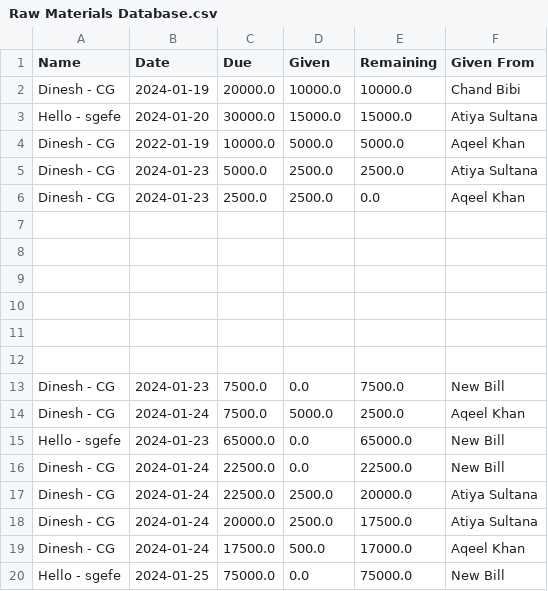
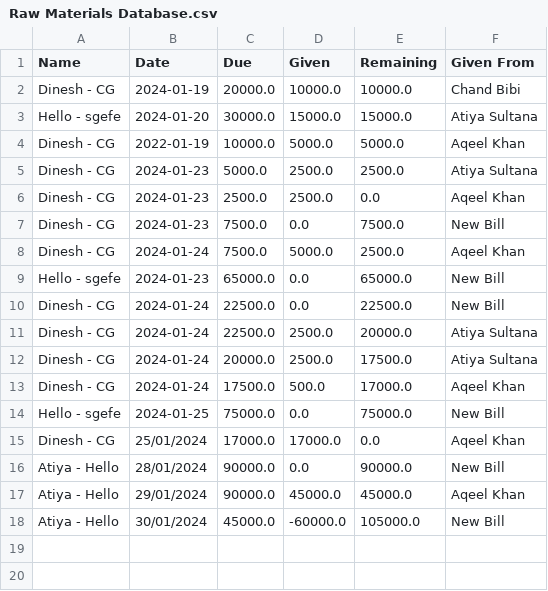
Before and after one commit to tanzeyl/mantoes-admin-panel, a CSV file: Raw Materials Database.csv, drawn as a sheet; removed rows and columns are numbered as before the commit, all else as after; the diff names each change by its address in the sheet, - before the commit and + after, or states it on an @@ line.

```diff
--- a/Raw Materials Database.csv
+++ b/Raw Materials Database.csv
-row 7: (empty)
-row 8: (empty)
-row 9: (empty)
-row 10: (empty)
-row 11: (empty)
-row 12: (empty)
+row 15: Dinesh - CG | 25/01/2024 | 17000.0 | 17000.0 | 0.0 | Aqeel Khan
+row 16: Atiya - Hello | 28/01/2024 | 90000.0 | 0.0 | 90000.0 | New Bill
+row 17: Atiya - Hello | 29/01/2024 | 90000.0 | 45000.0 | 45000.0 | Aqeel Khan
+row 18: Atiya - Hello | 30/01/2024 | 45000.0 | -60000.0 | 105000.0 | New Bill
```
Also changed, not shown: 10 other files.
